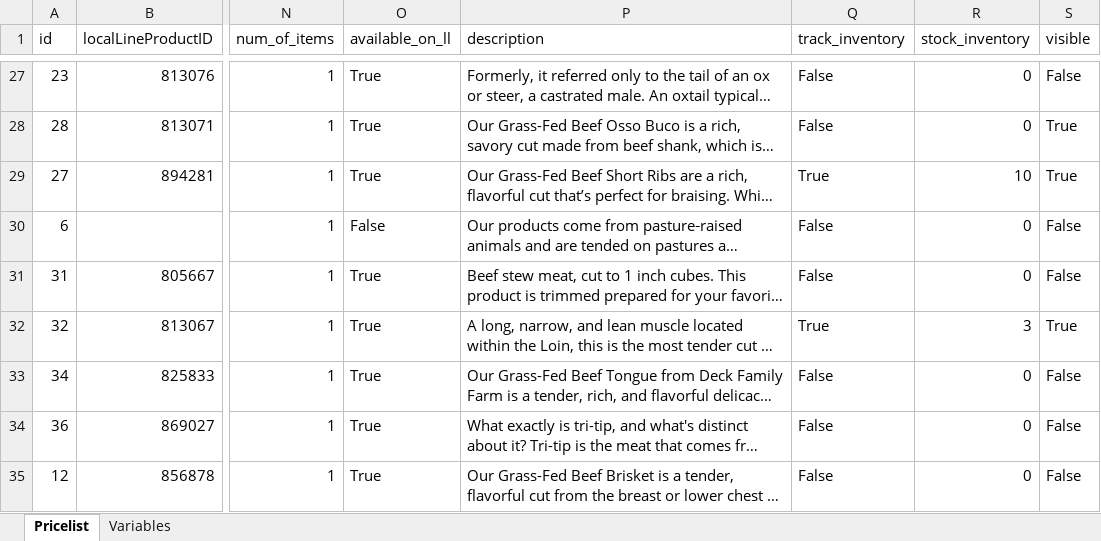
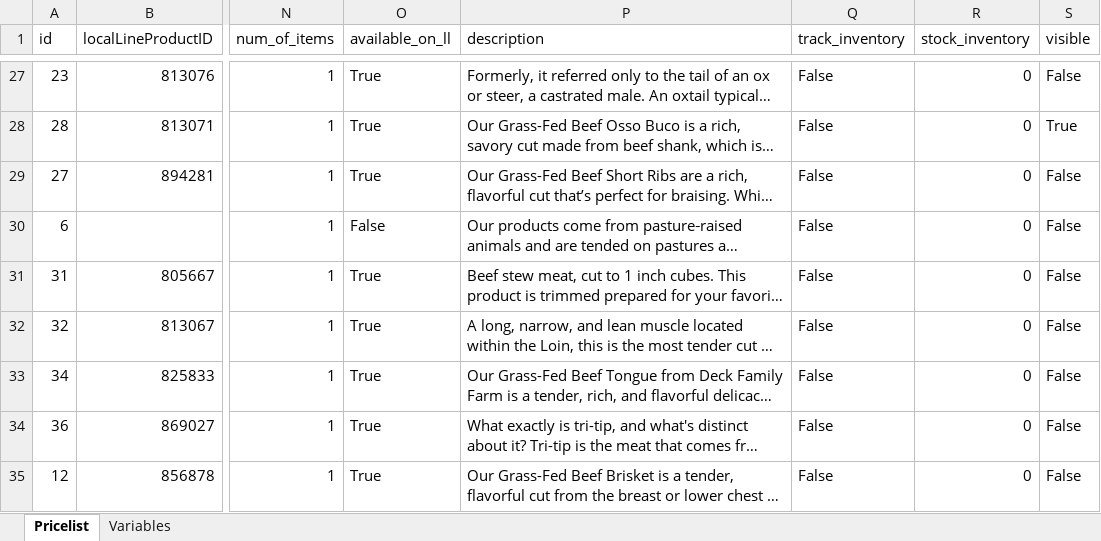
Before and after one commit to deckfamilyfarm/killdeer, an Excel workbook: docs/masterPriceList.xlsx, sheet Pricelist, drawn as a sheet; only a part is shown, gaps mark what is left out; long unchanged cells end in …; values as stored, in another font and other column widths than the file's, no borders; the diff covers the shown part only; the diff names each change by its address in the sheet, - before the commit and + after, or states it on an @@ line.

Commit message:
Updating masterPriceList

```diff
--- a/docs/masterPriceList.xlsx (sheet Pricelist)
+++ b/docs/masterPriceList.xlsx (sheet Pricelist)
-Q29 (track_inventory): True
+Q29 (track_inventory): False
-R29 (stock_inventory): 10
+R29 (stock_inventory): 0
-S29 (visible): True
+S29 (visible): False
-Q32 (track_inventory): True
+Q32 (track_inventory): False
-R32 (stock_inventory): 3
+R32 (stock_inventory): 0
-S32 (visible): True
+S32 (visible): False
```
Also changed, not shown: 26 edited cells elsewhere in this sheet.
